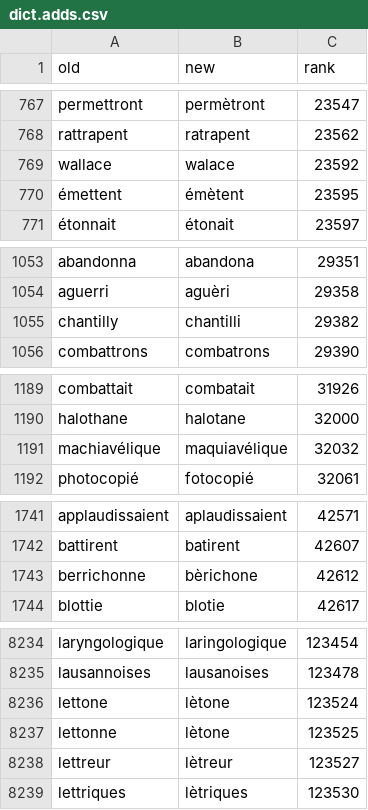
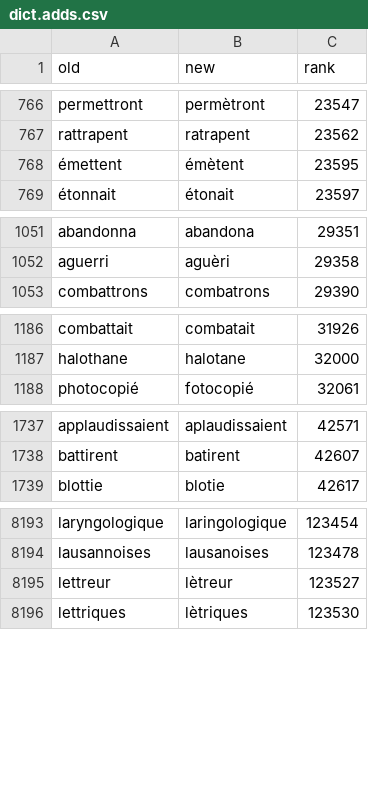
Before and after one commit to v-gb/ortografe, a CSV file: homemade-data/dict.adds.csv, drawn as a sheet; only a part is shown, gaps mark what is left out; the diff covers the shown part only.

```diff
--- a/homemade-data/dict.adds.csv
+++ b/homemade-data/dict.adds.csv
@@ -768,3 +767,2 @@ permettront,permètront,23547
 rattrapent,ratrapent,23562
-wallace,walace,23592
 émettent,émètent,23595
@@ -1054,3 +1052,2 @@ abandonna,abandona,29351
 aguerri,aguèri,29358
-chantilly,chantilli,29382
 combattrons,combatrons,29390
@@ -1190,3 +1187,2 @@ combattait,combatait,31926
 halothane,halotane,32000
-machiavélique,maquiavélique,32032
 photocopié,fotocopié,32061
@@ -1742,3 +1738,2 @@ applaudissaient,aplaudissaient,42571
 battirent,batirent,42607
-berrichonne,bèrichone,42612
 blottie,blotie,42617
@@ -8235,4 +8194,2 @@ laryngologique,laringologique,123454
 lausannoises,lausanoises,123478
-lettone,lètone,123524
-lettonne,lètone,123525
 lettreur,lètreur,123527
```
Also changed, not shown: 48 removed rows elsewhere in this file.
